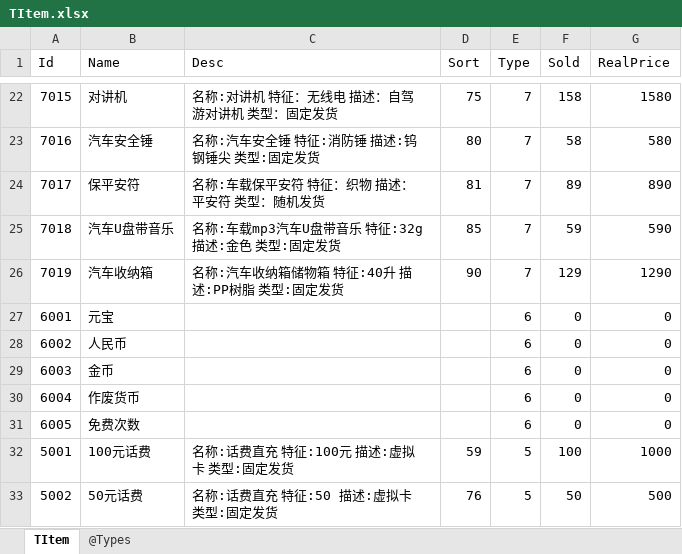
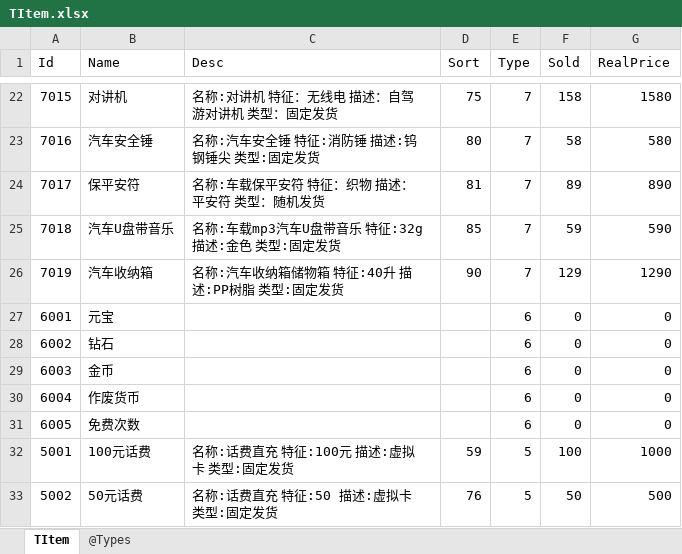
Before and after one commit to gaozhengshuang/texaspoker, an Excel workbook: docs/excel/TItem.xlsx, sheet TItem, drawn as a sheet; only a part is shown, gaps mark what is left out; values as stored, in another font and other column widths than the file's, no borders; the diff names each change by its address in the sheet, - before the commit and + after, or states it on an @@ line.

Commit message:
6002该钻石

```diff
--- a/docs/excel/TItem.xlsx (sheet TItem)
+++ b/docs/excel/TItem.xlsx (sheet TItem)
-B28 (Name): 人民币
+B28 (Name): 钻石
```
